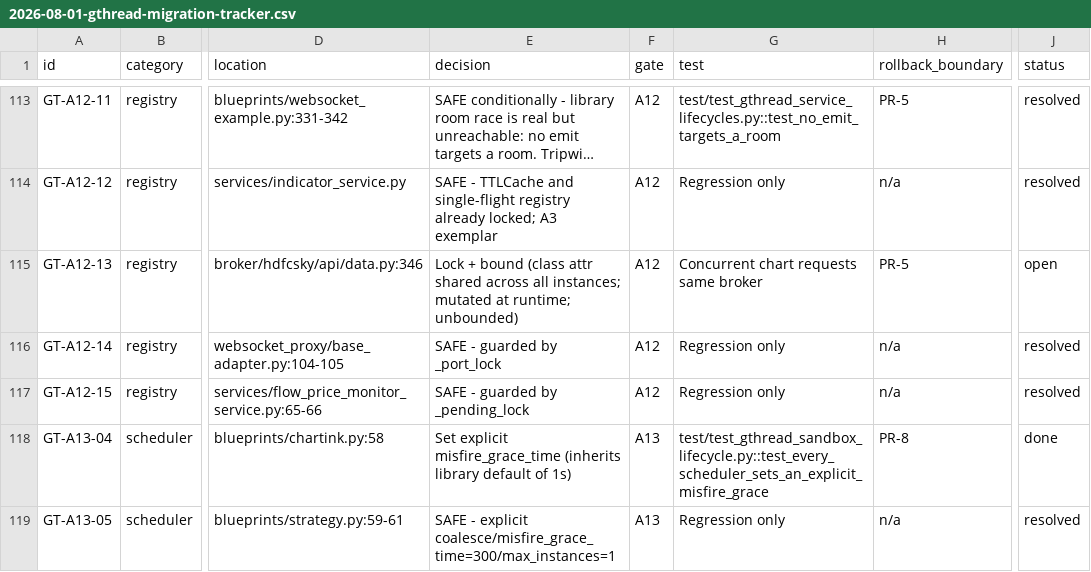
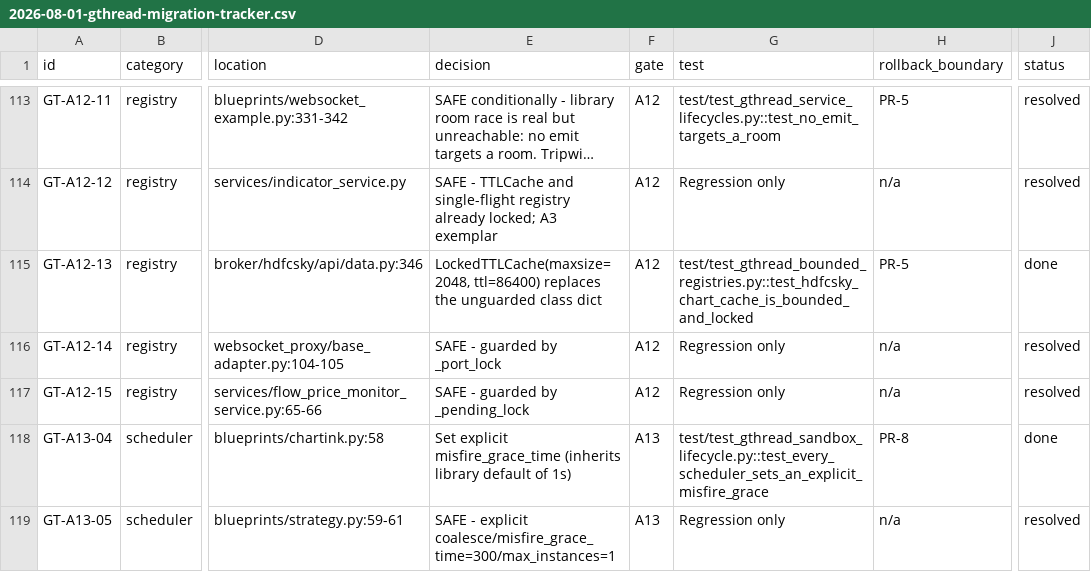
Before and after one commit to marketcalls/openalgo, a CSV file: docs/plans/2026-08-01-gthread-migration-tracker.csv, drawn as a sheet; only a part is shown, gaps mark what is left out; long unchanged cells end in …; the diff covers the shown part only; the diff names each change by its address in the sheet, - before the commit and + after, or states it on an @@ line.

```diff
--- a/docs/plans/2026-08-01-gthread-migration-tracker.csv
+++ b/docs/plans/2026-08-01-gthread-migration-tracker.csv
-E115 (decision): Lock + bound (class attr shared across all instances; mutated at runtime; unbounded)
+E115 (decision): LockedTTLCache(maxsize=2048, ttl=86400) replaces the unguarded class dict
-G115 (test): Concurrent chart requests same broker
+G115 (test): test/test_gthread_bounded_registries.py::test_hdfcsky_chart_cache_is_bounded_and_locked
-J115 (status): open
+J115 (status): done
```
Also changed, not shown: 15 edited cells elsewhere in this file, 8 other files.
